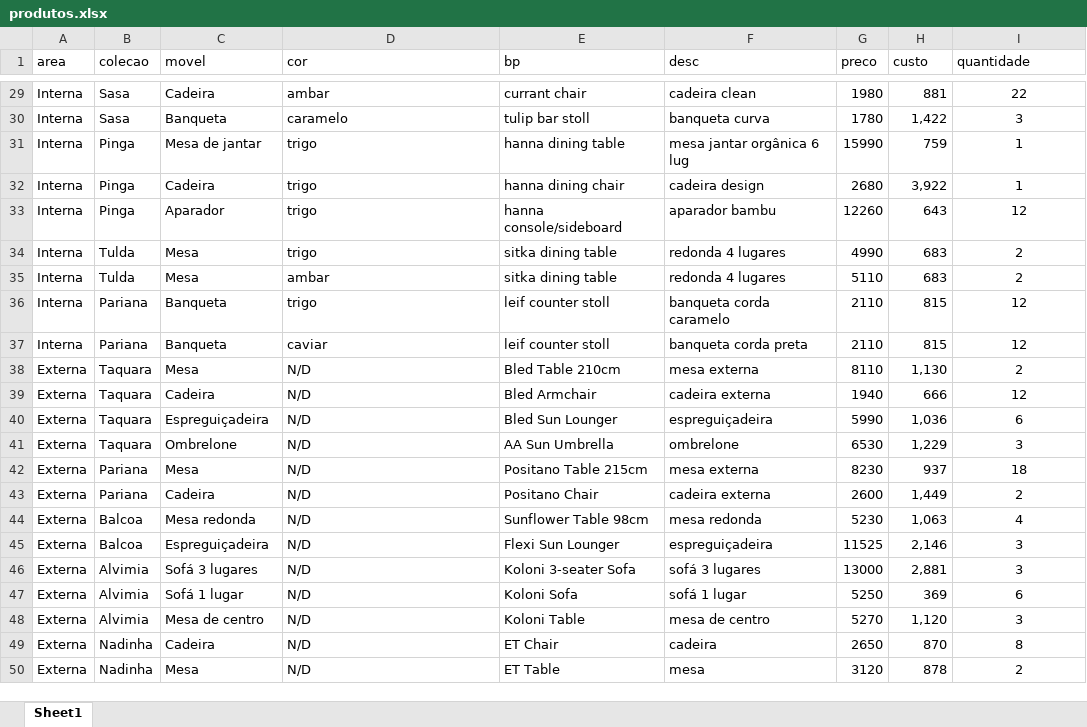
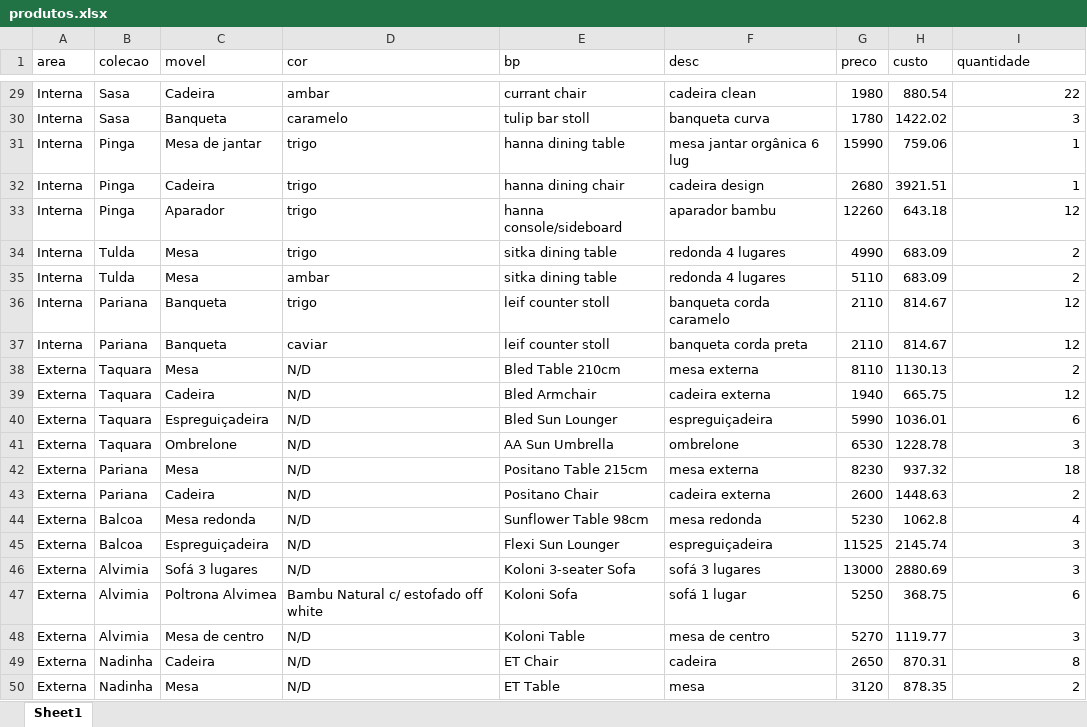
Before and after one commit to RaphaSilvestre/eare-vendas, an Excel workbook: produtos.xlsx, sheet Sheet1, drawn as a sheet; only a part is shown, gaps mark what is left out; values as stored, in another font and other column widths than the file's, no borders; the diff covers the shown part only; the diff names each change by its address in the sheet, - before the commit and + after, or states it on an @@ line.

Commit message:
Renomeia Sofá 1 lugar da coleção Alvimia para Poltrona Alvimea com nova cor

```diff
--- a/produtos.xlsx (sheet Sheet1)
+++ b/produtos.xlsx (sheet Sheet1)
-H29 (custo): 881
+H29 (custo): 880.54
-I29:I50 alignment: center
+I29:I50 alignment: right
-H30 (custo): 1,422
+H30 (custo): 1422.02
-H31 (custo): 759
+H31 (custo): 759.06
-H32 (custo): 3,922
+H32 (custo): 3921.51
-H33 (custo): 643
+H33 (custo): 643.18
-H34:H35 (custo): 683
+H34:H35 (custo): 683.09
-H36:H37 (custo): 815
+H36:H37 (custo): 814.67
-H38 (custo): 1,130
+H38 (custo): 1130.13
-H39 (custo): 666
+H39 (custo): 665.75
-H40 (custo): 1,036
+H40 (custo): 1036.01
-H41 (custo): 1,229
+H41 (custo): 1228.78
-H42 (custo): 937
+H42 (custo): 937.32
-H43 (custo): 1,449
+H43 (custo): 1448.63
-H44 (custo): 1,063
+H44 (custo): 1062.8
-H45 (custo): 2,146
+H45 (custo): 2145.74
-H46 (custo): 2,881
+H46 (custo): 2880.69
-C47 (movel): Sofá 1 lugar
+C47 (movel): Poltrona Alvimea
-D47 (cor): N/D
+D47 (cor): Bambu Natural c/ estofado off white
-H47 (custo): 369
+H47 (custo): 368.75
-H48 (custo): 1,120
+H48 (custo): 1119.77
-H49 (custo): 870
+H49 (custo): 870.31
-H50 (custo): 878
+H50 (custo): 878.35
```
Also changed, not shown: 27 edited cells and cell formats elsewhere in this sheet, 2 other files.
